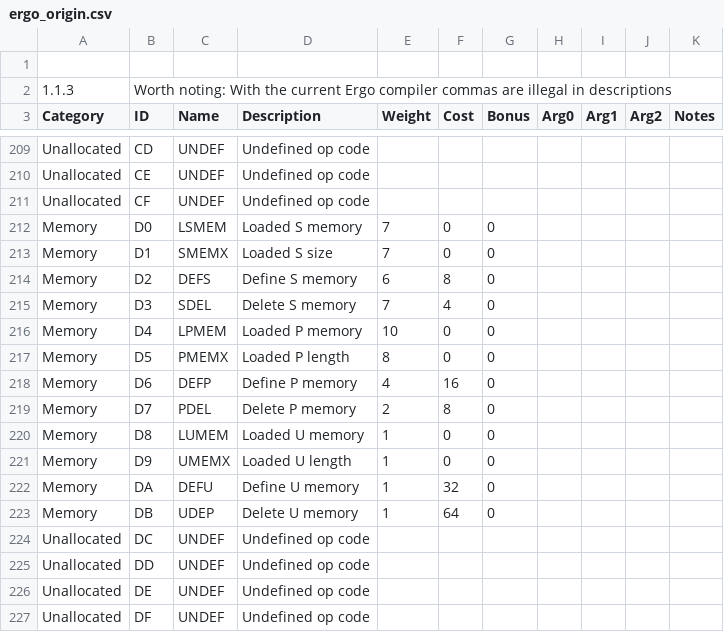
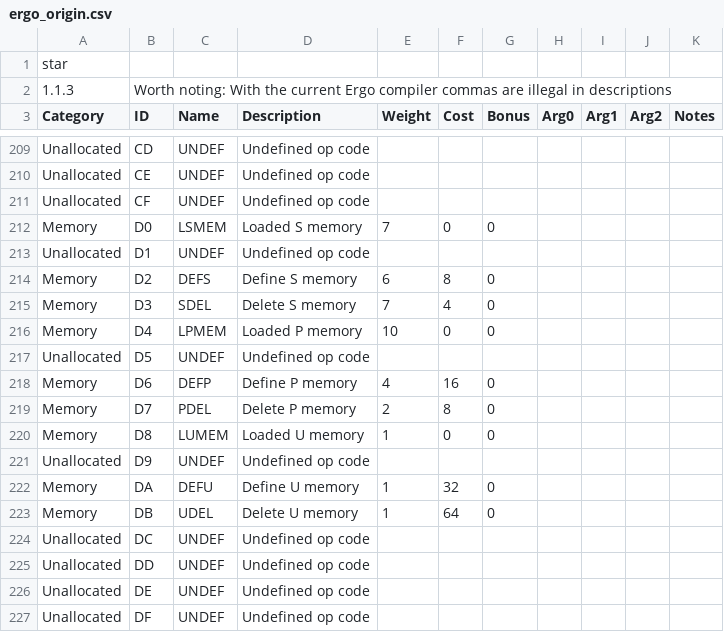
Before and after one commit to Mioles42/Arena, a CSV file: res/cfg/ergo_origin.csv, drawn as a sheet; only a part is shown, gaps mark what is left out; the diff covers the shown part only.

Commit message:
Tweaks to the way genes are loaded and run.

```diff
--- a/res/cfg/ergo_origin.csv
+++ b/res/cfg/ergo_origin.csv
@@ -1,2 +1,2 @@
-,,,,,,,,,,
+star,,,,,,,,,,
 1.1.3,Worth noting: With the current Ergo compiler commas are illegal in descriptions,,,,,,,,,
@@ -212,3 +212,3 @@ Unallocated,CF,UNDEF,Undefined op code,,,,,,,
 Memory,D0,LSMEM,Loaded S memory,7,0,0,,,,
-Memory,D1,SMEMX,Loaded S size,7,0,0,,,,
+Unallocated,D1,UNDEF,Undefined op code,,,,,,,
 Memory,D2,DEFS,Define S memory,6,8,0,,,,
@@ -216,3 +216,3 @@ Memory,D3,SDEL,Delete S memory,7,4,0,,,,
 Memory,D4,LPMEM,Loaded P memory,10,0,0,,,,
-Memory,D5,PMEMX,Loaded P length,8,0,0,,,,
+Unallocated,D5,UNDEF,Undefined op code,,,,,,,
 Memory,D6,DEFP,Define P memory,4,16,0,,,,
@@ -220,5 +220,5 @@ Memory,D7,PDEL,Delete P memory,2,8,0,,,,
 Memory,D8,LUMEM,Loaded U memory,1,0,0,,,,
-Memory,D9,UMEMX,Loaded U length,1,0,0,,,,
+Unallocated,D9,UNDEF,Undefined op code,,,,,,,
 Memory,DA,DEFU,Define U memory,1,32,0,,,,
-Memory,DB,UDEP,Delete U memory,1,64,0,,,,
+Memory,DB,UDEL,Delete U memory,1,64,0,,,,
 Unallocated,DC,UNDEF,Undefined op code,,,,,,,
```
Also changed, not shown: 77 edited cells elsewhere in this file, 22 other files.
